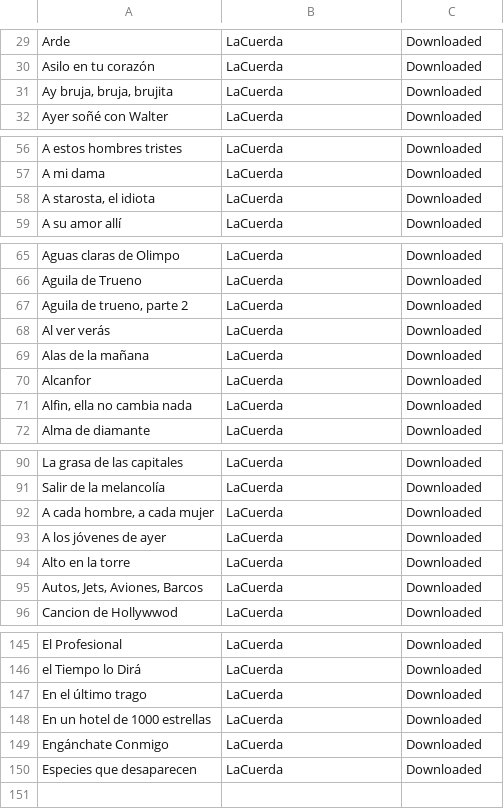
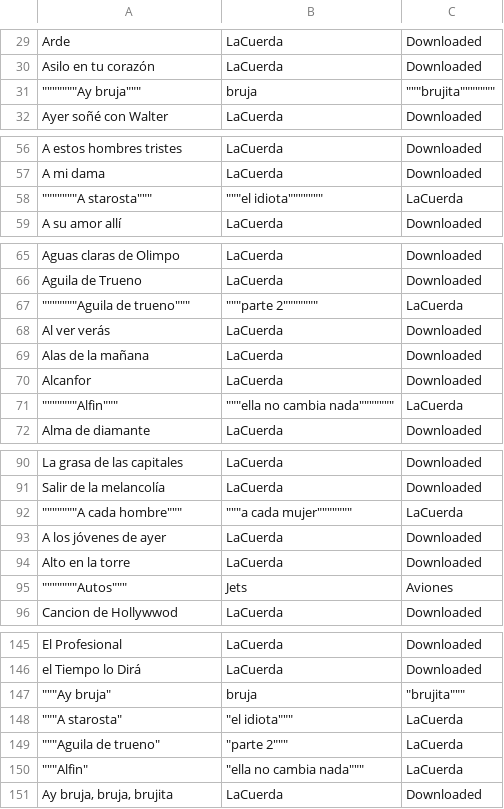
Before and after one commit to facundoq/acorde, a CSV file: src/assets/lacuerda_scrape_status.csv, drawn as a sheet; only a part is shown, gaps mark what is left out; the diff covers the shown part only.

```diff
--- a/src/assets/lacuerda_scrape_status.csv
+++ b/src/assets/lacuerda_scrape_status.csv
@@ -30,3 +30,3 @@ Arde,LaCuerda,Downloaded
 Asilo en tu corazón,LaCuerda,Downloaded
-"Ay bruja, bruja, brujita",LaCuerda,Downloaded
+"""""""""""""""Ay bruja""""""",bruja,"""""""brujita"""""""""""""""
 Ayer soñé con Walter,LaCuerda,Downloaded
@@ -57,3 +57,3 @@ A estos hombres tristes,LaCuerda,Downloaded
 A mi dama,LaCuerda,Downloaded
-"A starosta, el idiota",LaCuerda,Downloaded
+"""""""""""""""A starosta""""""","""""""el idiota""""""""""""""",LaCuerda
 A su amor allí,LaCuerda,Downloaded
@@ -66,3 +66,3 @@ Aguas claras de Olimpo,LaCuerda,Downloaded
 Aguila de Trueno,LaCuerda,Downloaded
-"Aguila de trueno, parte 2",LaCuerda,Downloaded
+"""""""""""""""Aguila de trueno""""""","""""""parte 2""""""""""""""",LaCuerda
 Al ver verás,LaCuerda,Downloaded
@@ -70,3 +70,3 @@ Alas de la mañana,LaCuerda,Downloaded
 Alcanfor,LaCuerda,Downloaded
-"Alfin, ella no cambia nada",LaCuerda,Downloaded
+"""""""""""""""Alfin""""""","""""""ella no cambia nada""""""""""""""",LaCuerda
 Alma de diamante,LaCuerda,Downloaded
@@ -91,6 +91,6 @@ La grasa de las capitales,LaCuerda,Downloaded
 Salir de la melancolía,LaCuerda,Downloaded
-"A cada hombre, a cada mujer",LaCuerda,Downloaded
+"""""""""""""""A cada hombre""""""","""""""a cada mujer""""""""""""""",LaCuerda
 A los jóvenes de ayer,LaCuerda,Downloaded
 Alto en la torre,LaCuerda,Downloaded
-"Autos, Jets, Aviones, Barcos",LaCuerda,Downloaded
+"""""""""""""""Autos""""""",Jets,Aviones
 Cancion de Hollywwod,LaCuerda,Downloaded
@@ -146,5 +146,6 @@ El Profesional,LaCuerda,Downloaded
 el Tiempo lo Dirá,LaCuerda,Downloaded
-En el último trago,LaCuerda,Downloaded
-En un hotel de 1000 estrellas,LaCuerda,Downloaded
-Engánchate Conmigo,LaCuerda,Downloaded
-Especies que desaparecen,LaCuerda,Downloaded
+"""""""Ay bruja""",bruja,"""brujita"""""""
+"""""""A starosta""","""el idiota""""""",LaCuerda
+"""""""Aguila de trueno""","""parte 2""""""",LaCuerda
+"""""""Alfin""","""ella no cambia nada""""""",LaCuerda
+"Ay bruja, bruja, brujita",LaCuerda,Downloaded
```
Also changed, not shown: 2 added rows, 2 removed rows and 1 edited cell elsewhere in this file, 2 other files.
